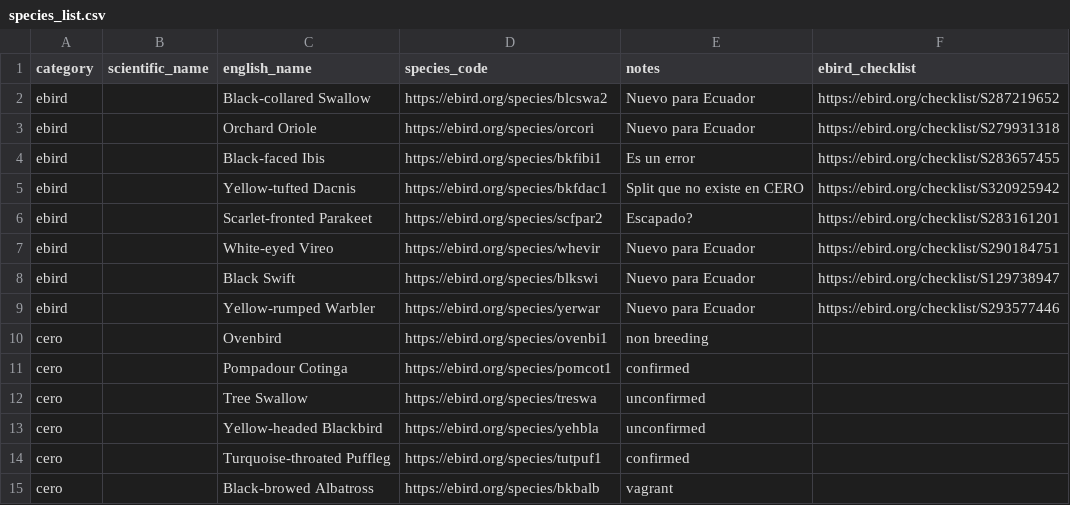
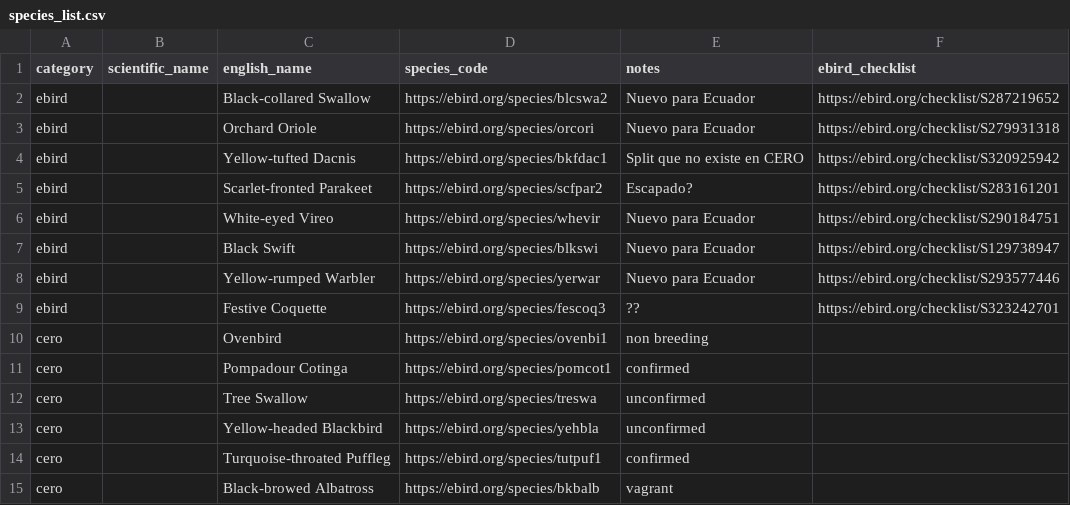
Before and after one commit to g-normand/cero-vs-ebird, a CSV file: data/species_list.csv, drawn as a sheet; only a part is shown.

```diff
--- a/data/species_list.csv
+++ b/data/species_list.csv
@@ -3,3 +3,2 @@ ebird,,Black-collared Swallow,https://ebird.org/species/blcswa2,Nuevo para Ecuad
 ebird,,Orchard Oriole,https://ebird.org/species/orcori,Nuevo para Ecuador,https://ebird.org/checklist/S279931318
-ebird,,Black-faced Ibis,https://ebird.org/species/bkfibi1,Es un error,https://ebird.org/checklist/S283657455
 ebird,,Yellow-tufted Dacnis,https://ebird.org/species/bkfdac1,Split que no existe en CERO,https://ebird.org/checklist/S320925942
@@ -9,2 +8,3 @@ ebird,,Black Swift,https://ebird.org/species/blkswi,Nuevo para Ecuador,https://e
 ebird,,Yellow-rumped Warbler,https://ebird.org/species/yerwar,Nuevo para Ecuador,https://ebird.org/checklist/S293577446
+ebird,,Festive Coquette,https://ebird.org/species/fescoq3,??,https://ebird.org/checklist/S323242701
 cero,,Ovenbird, https://ebird.org/species/ovenbi1,non breeding,
```
Also changed, not shown: 6 other files.
